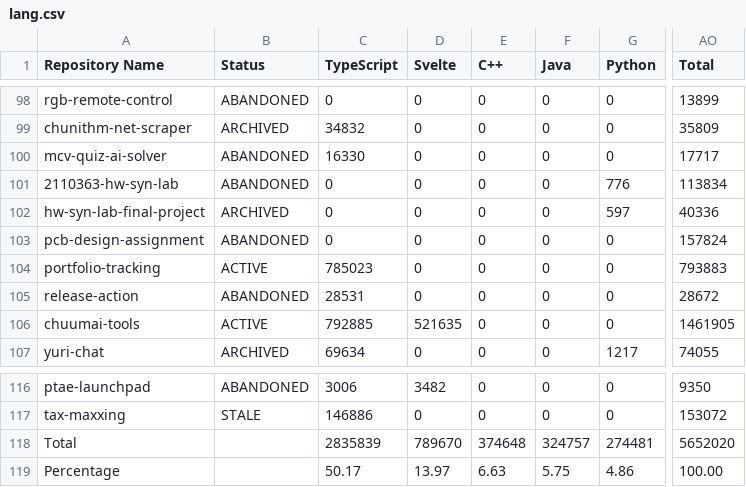
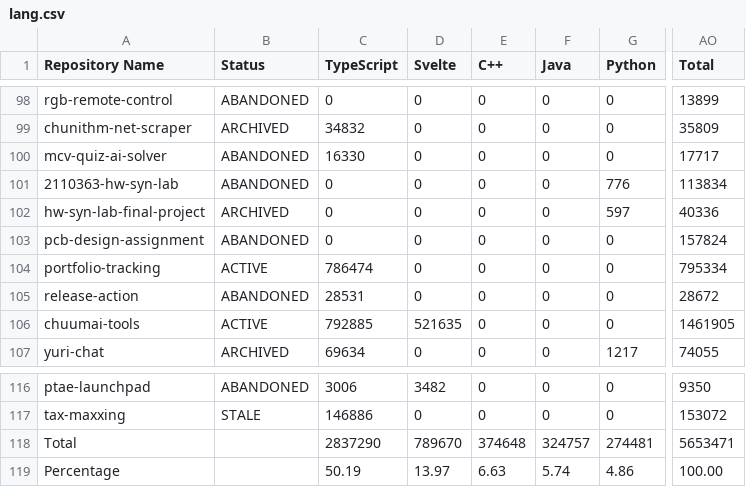
Before and after one commit to leomotors/leomotors, a CSV file: generated/lang.csv, drawn as a sheet; only a part is shown, gaps mark what is left out; the diff names each change by its address in the sheet, - before the commit and + after, or states it on an @@ line.

```diff
--- a/generated/lang.csv
+++ b/generated/lang.csv
-C104 (TypeScript): 785023
+C104 (TypeScript): 786474
-AO104 (Total): 793883
+AO104 (Total): 795334
-C118 (TypeScript): 2835839
+C118 (TypeScript): 2837290
-AO118 (Total): 5652020
+AO118 (Total): 5653471
-C119 (TypeScript): 50.17
+C119 (TypeScript): 50.19
-F119 (Java): 5.75
+F119 (Java): 5.74
```
Also changed, not shown: 4 other files.
